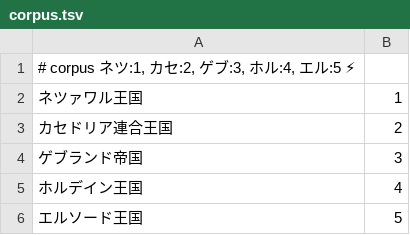
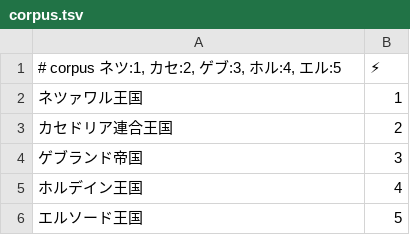
Before and after one commit to umyuu/FEZUnofficialRankingBot, a TSV file: resource/corpus.tsv, drawn as a sheet; only a part is shown.

Commit message:
corpus.txt => corpus.tsv
corpus.txt => corpus.tsv

```diff
--- a/resource/corpus.tsv
+++ b/resource/corpus.tsv
@@ -1,2 +1,2 @@
-# corpus ネツ:1, カセ:2, ゲブ:3, ホル:4, エル:5 ⚡
+# corpus ネツ:1, カセ:2, ゲブ:3, ホル:4, エル:5	⚡
 ネツァワル王国	1
```
Also changed, not shown: 3 other files.
